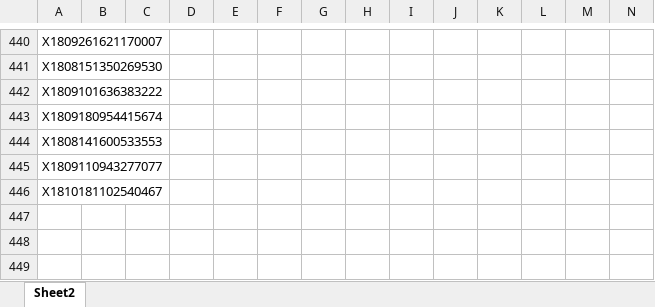
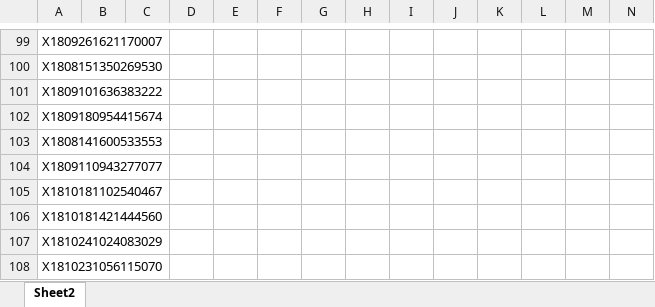
Before and after one commit to radtek/AdaSystem, an Excel workbook: Ada.Web/upload/change.xlsx, sheet Sheet2, drawn as a sheet; only a part is shown, gaps mark what is left out; values as stored, in another font and other column widths than the file's, no borders; conditional formats not drawn; rows hold the shown columns only; the diff covers the shown part only; the diff names each change by its address in the sheet, - before the commit and + after, or states it on an @@ line.

```diff
--- a/Ada.Web/upload/change.xlsx (sheet Sheet2)
+++ b/Ada.Web/upload/change.xlsx (sheet Sheet2)
+row 106: X1810181421444560
+row 107: X1810241024083029
+row 108: X1810231056115070
```
Also changed, not shown: other rows of this sheet, Ada.Web/upload/headline.xlsx, 12 other files.
